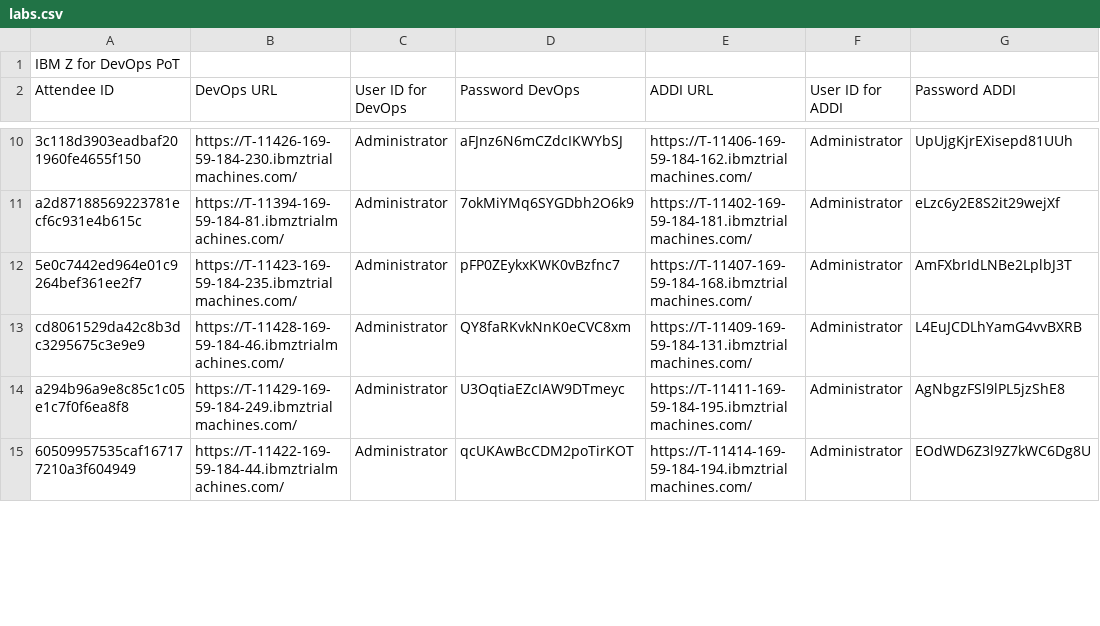
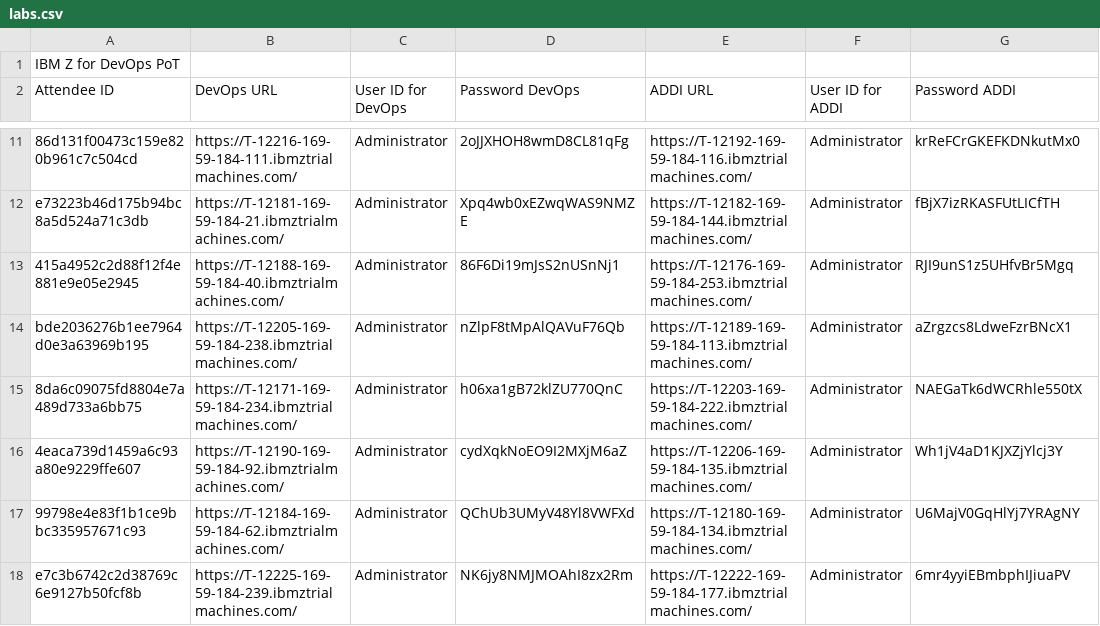
Before and after one commit to DevOps-on-IBMZ/Workshop-Access, a CSV file: labs.csv, drawn as a sheet; only a part is shown, gaps mark what is left out; addresses are those after the commit; the diff covers the shown part only; the diff names each change by its address in the sheet, - before the commit and + after, or states it on an @@ line.

```diff
--- a/labs.csv
+++ b/labs.csv
-A11 (Attendee ID): 3c118d3903eadbaf201960fe4655f150
+A11 (Attendee ID): 86d131f00473c159e820b961c7c504cd
-B11 (DevOps URL): https://T-11426-169-59-184-230.ibmztrialmachines.com/
+B11 (DevOps URL): https://T-12216-169-59-184-111.ibmztrialmachines.com/
-D11 (Password DevOps): aFJnz6N6mCZdcIKWYbSJ
+D11 (Password DevOps): 2oJJXHOH8wmD8CL81qFg
-E11 (ADDI URL): https://T-11406-169-59-184-162.ibmztrialmachines.com/
+E11 (ADDI URL): https://T-12192-169-59-184-116.ibmztrialmachines.com/
-G11 (Password ADDI): UpUjgKjrEXisepd81UUh
+G11 (Password ADDI): krReFCrGKEFKDNkutMx0
-A12 (Attendee ID): a2d87188569223781ecf6c931e4b615c
+A12 (Attendee ID): e73223b46d175b94bc8a5d524a71c3db
-B12 (DevOps URL): https://T-11394-169-59-184-81.ibmztrialmachines.com/
+B12 (DevOps URL): https://T-12181-169-59-184-21.ibmztrialmachines.com/
-D12 (Password DevOps): 7okMiYMq6SYGDbh2O6k9
+D12 (Password DevOps): Xpq4wb0xEZwqWAS9NMZE
-E12 (ADDI URL): https://T-11402-169-59-184-181.ibmztrialmachines.com/
+E12 (ADDI URL): https://T-12182-169-59-184-144.ibmztrialmachines.com/
-G12 (Password ADDI): eLzc6y2E8S2it29wejXf
+G12 (Password ADDI): fBjX7izRKASFUtLICfTH
+row 13: 415a4952c2d88f12f4e881e9e05e2945 | https://T-12188-169-59-184-40.ibmztrialmachines.com/ | Administrator | 86F6Di19mJsS2nUSnNj1 | https://T-12176-169-59-184-253.ibmztrialmachines.com/ | Administrator | RJI9unS1z5UHfvBr5Mgq
-A14 (Attendee ID): 5e0c7442ed964e01c9264bef361ee2f7
+A14 (Attendee ID): bde2036276b1ee7964d0e3a63969b195
-B14 (DevOps URL): https://T-11423-169-59-184-235.ibmztrialmachines.com/
+B14 (DevOps URL): https://T-12205-169-59-184-238.ibmztrialmachines.com/
-D14 (Password DevOps): pFP0ZEykxKWK0vBzfnc7
+D14 (Password DevOps): nZlpF8tMpAlQAVuF76Qb
-E14 (ADDI URL): https://T-11407-169-59-184-168.ibmztrialmachines.com/
+E14 (ADDI URL): https://T-12189-169-59-184-113.ibmztrialmachines.com/
-G14 (Password ADDI): AmFXbrIdLNBe2LplbJ3T
+G14 (Password ADDI): aZrgzcs8LdweFzrBNcX1
-A15 (Attendee ID): cd8061529da42c8b3dc3295675c3e9e9
+A15 (Attendee ID): 8da6c09075fd8804e7a489d733a6bb75
-B15 (DevOps URL): https://T-11428-169-59-184-46.ibmztrialmachines.com/
+B15 (DevOps URL): https://T-12171-169-59-184-234.ibmztrialmachines.com/
-D15 (Password DevOps): QY8faRKvkNnK0eCVC8xm
+D15 (Password DevOps): h06xa1gB72klZU770QnC
-E15 (ADDI URL): https://T-11409-169-59-184-131.ibmztrialmachines.com/
+E15 (ADDI URL): https://T-12203-169-59-184-222.ibmztrialmachines.com/
-G15 (Password ADDI): L4EuJCDLhYamG4vvBXRB
+G15 (Password ADDI): NAEGaTk6dWCRhle550tX
-A16 (Attendee ID): a294b96a9e8c85c1c05e1c7f0f6ea8f8
+A16 (Attendee ID): 4eaca739d1459a6c93a80e9229ffe607
-B16 (DevOps URL): https://T-11429-169-59-184-249.ibmztrialmachines.com/
+B16 (DevOps URL): https://T-12190-169-59-184-92.ibmztrialmachines.com/
-D16 (Password DevOps): U3OqtiaEZcIAW9DTmeyc
+D16 (Password DevOps): cydXqkNoEO9I2MXjM6aZ
-E16 (ADDI URL): https://T-11411-169-59-184-195.ibmztrialmachines.com/
+E16 (ADDI URL): https://T-12206-169-59-184-135.ibmztrialmachines.com/
-G16 (Password ADDI): AgNbgzFSl9lPL5jzShE8
+G16 (Password ADDI): Wh1jV4aD1KJXZjYlcj3Y
-A17 (Attendee ID): 60509957535caf167177210a3f604949
+A17 (Attendee ID): 99798e4e83f1b1ce9bbc335957671c93
-B17 (DevOps URL): https://T-11422-169-59-184-44.ibmztrialmachines.com/
+B17 (DevOps URL): https://T-12184-169-59-184-62.ibmztrialmachines.com/
-D17 (Password DevOps): qcUKAwBcCDM2poTirKOT
+D17 (Password DevOps): QChUb3UMyV48Yl8VWFXd
-E17 (ADDI URL): https://T-11414-169-59-184-194.ibmztrialmachines.com/
+E17 (ADDI URL): https://T-12180-169-59-184-134.ibmztrialmachines.com/
-G17 (Password ADDI): EOdWD6Z3l9Z7kWC6Dg8U
+G17 (Password ADDI): U6MajV0GqHlYj7YRAgNY
+row 18: e7c3b6742c2d38769c6e9127b50fcf8b | https://T-12225-169-59-184-239.ibmztrialmachines.com/ | Administrator | NK6jy8NMJMOAhI8zx2Rm | https://T-12222-169-59-184-177.ibmztrialmachines.com/ | Administrator | 6mr4yyiEBmbphIJiuaPV
```
Also changed, not shown: 8 added rows, 1 removed row and 60 edited cells elsewhere in this file.
